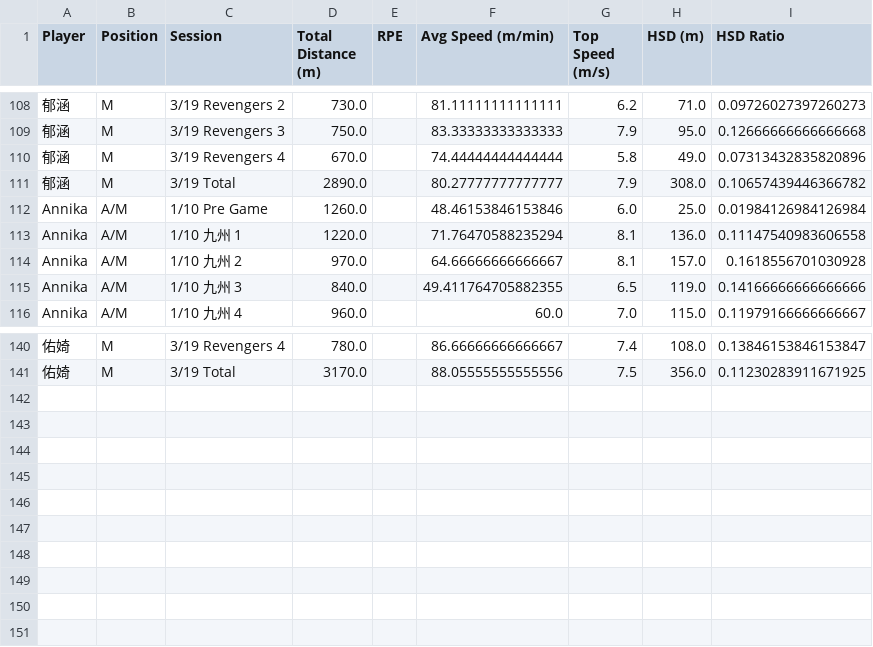
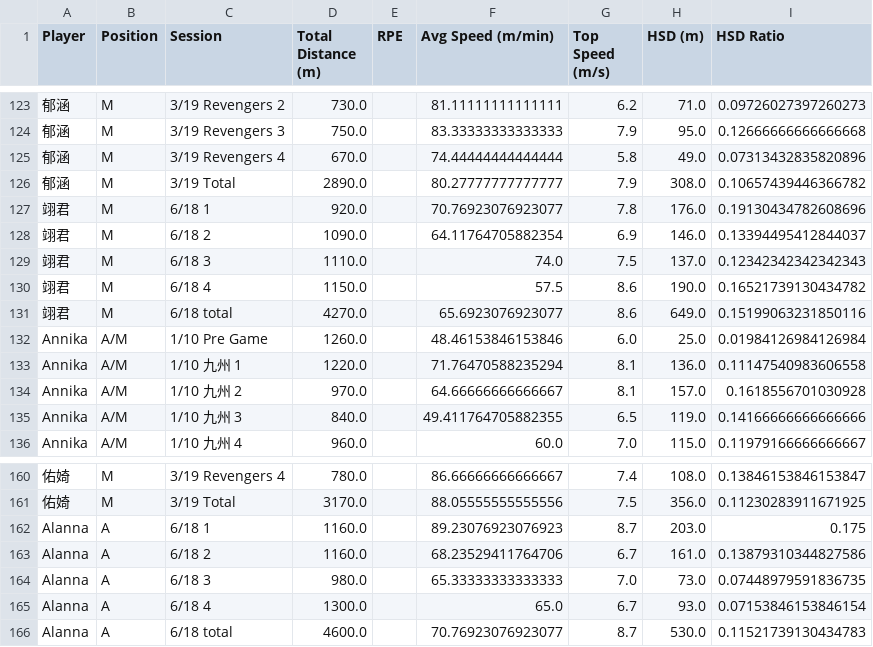
Before and after one commit to kobe881138/CTLA-GPS-Female, a CSV file: Cleaned_GPS_Data_Women.csv, drawn as a sheet; only a part is shown, gaps mark what is left out; the diff covers the shown part only; the diff names each change by its address in the sheet, - before the commit and + after, or states it on an @@ line.

```diff
--- a/Cleaned_GPS_Data_Women.csv
+++ b/Cleaned_GPS_Data_Women.csv
+row 127: 翊君 | M | 6/18 1 | 920.0 |  | 70.76923076923077 | 7.8 | 176.0 | 0.19130434782608696
+row 128: 翊君 | M | 6/18 2 | 1090.0 |  | 64.11764705882354 | 6.9 | 146.0 | 0.13394495412844037
+row 129: 翊君 | M | 6/18 3 | 1110.0 |  | 74.0 | 7.5 | 137.0 | 0.12342342342342343
+row 130: 翊君 | M | 6/18 4 | 1150.0 |  | 57.5 | 8.6 | 190.0 | 0.16521739130434782
+row 131: 翊君 | M | 6/18 total | 4270.0 |  | 65.6923076923077 | 8.6 | 649.0 | 0.15199063231850116
+row 162: Alanna | A | 6/18 1 | 1160.0 |  | 89.23076923076923 | 8.7 | 203.0 | 0.175
+row 163: Alanna | A | 6/18 2 | 1160.0 |  | 68.23529411764706 | 6.7 | 161.0 | 0.13879310344827586
+row 164: Alanna | A | 6/18 3 | 980.0 |  | 65.33333333333333 | 7.0 | 73.0 | 0.07448979591836735
+row 165: Alanna | A | 6/18 4 | 1300.0 |  | 65.0 | 6.7 | 93.0 | 0.07153846153846154
+row 166: Alanna | A | 6/18 total | 4600.0 |  | 70.76923076923077 | 8.7 | 530.0 | 0.11521739130434783
```
Also changed, not shown: 15 added rows elsewhere in this file.
